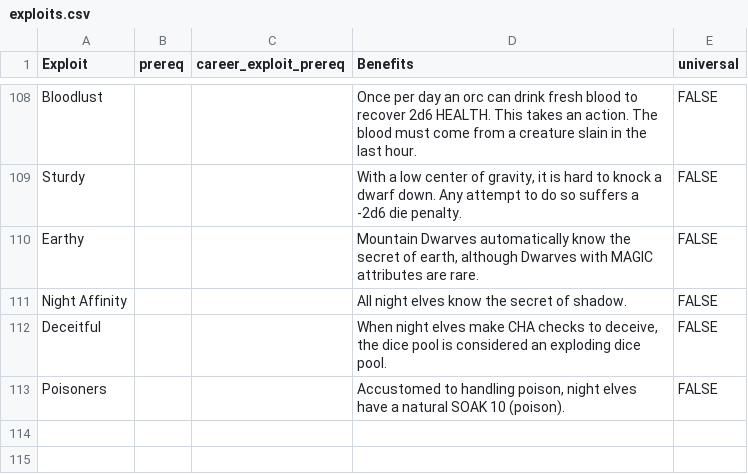
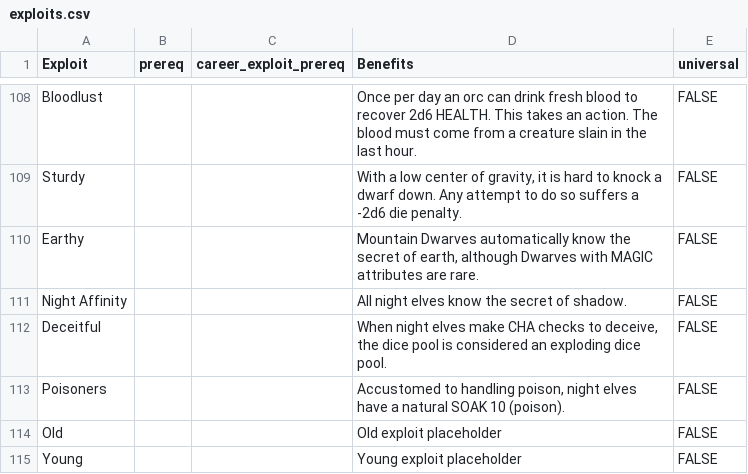
Before and after one commit to herosheets/woin-characters, a CSV file: character_data/exploits.csv, drawn as a sheet; only a part is shown, gaps mark what is left out.

Commit message:
Closes #30 - Missing age exploit

```diff
--- a/character_data/exploits.csv
+++ b/character_data/exploits.csv
@@ -113 +113,3 @@ Deceitful,,,"When night elves make CHA checks to deceive, the dice pool is consi
 Poisoners,,,"Accustomed to handling poison, night elves have a natural SOAK 10 (poison).",FALSE
+Old,,,"Old exploit placeholder",FALSE
+Young,,,"Young exploit placeholder",FALSE
```
Also changed, not shown: 3 other files.
